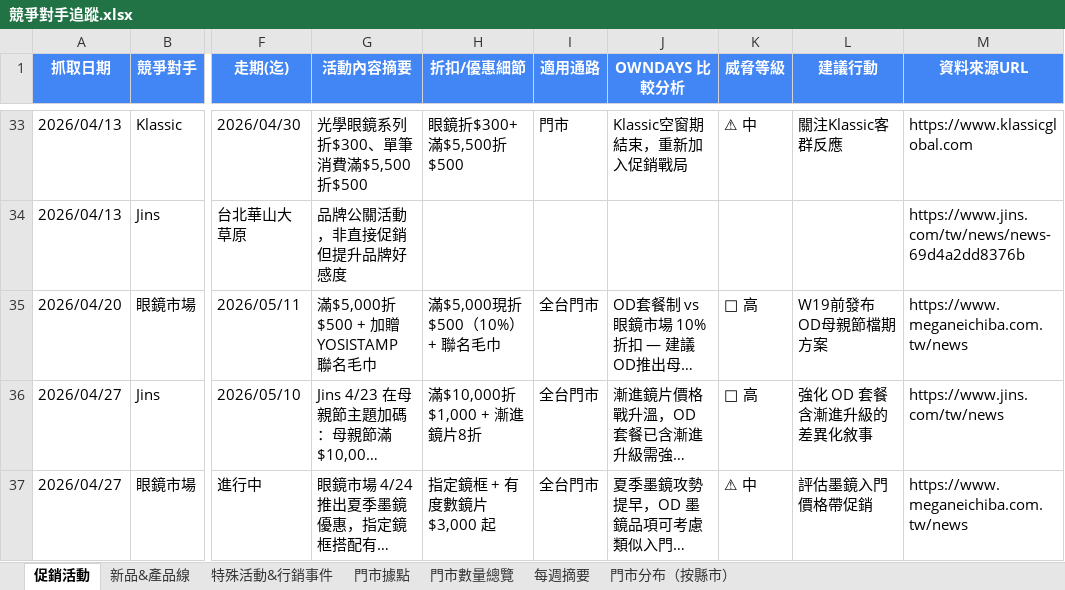
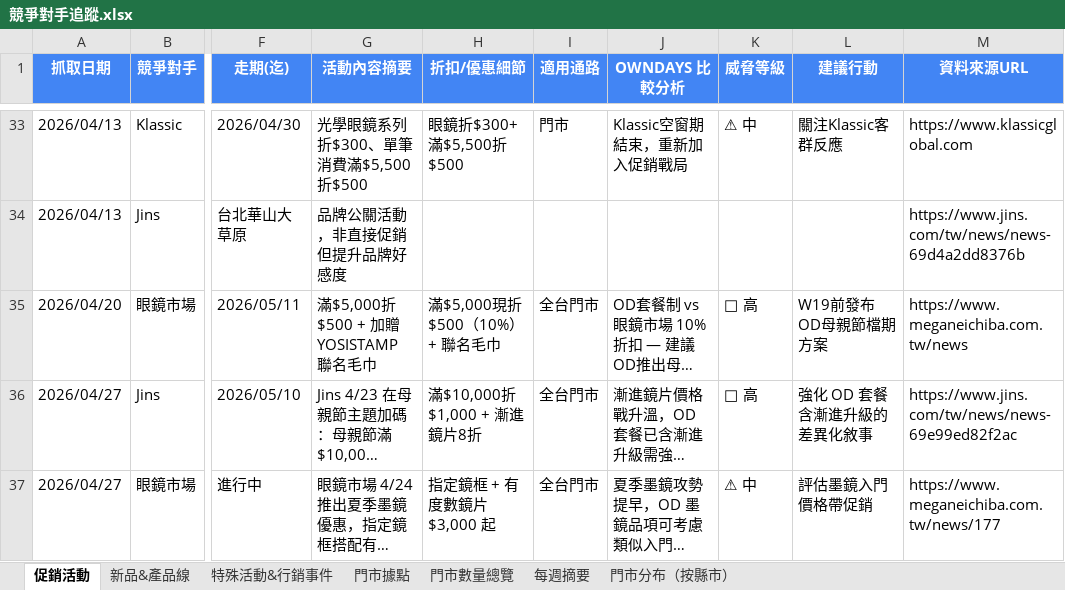
Before and after one commit to howard0820/OD-competitor, an Excel workbook: 競爭對手追蹤.xlsx, sheet 促銷活動, drawn as a sheet; only a part is shown, gaps mark what is left out; long unchanged cells end in …; values as stored, in another font and other column widths than the file's, no borders; the diff names each change by its address in the sheet, - before the commit and + after, or states it on an @@ line.

```diff
--- a/競爭對手追蹤.xlsx (sheet 促銷活動)
+++ b/競爭對手追蹤.xlsx (sheet 促銷活動)
-M36 (資料來源URL): https://www.jins.com/tw/news
+M36 (資料來源URL): https://www.jins.com/tw/news/news-69e99ed82f2ac
-M37 (資料來源URL): https://www.meganeichiba.com.tw/news
+M37 (資料來源URL): https://www.meganeichiba.com.tw/news/177
```
Also changed, not shown: sheet 門市據點, 1 other file.
